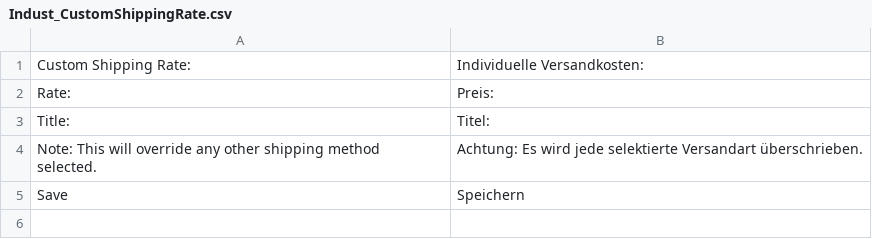
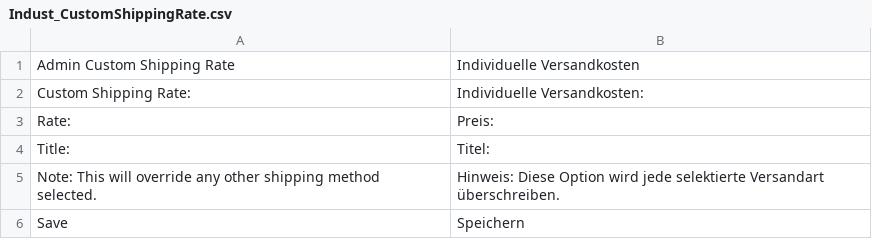
Before and after one commit to bippo/customshippingrate-magento, a CSV file: app/locale/de_DE/Indust_CustomShippingRate.csv, drawn as a sheet.

Commit message:
Add 'Admin Custom Shipping Rate' to locale packages and set 'Mage_Shipping.csv' as default

```diff
--- a/app/locale/de_DE/Indust_CustomShippingRate.csv
+++ b/app/locale/de_DE/Indust_CustomShippingRate.csv
@@ -1 +1,2 @@
+"Admin Custom Shipping Rate","Individuelle Versandkosten"
 "Custom Shipping Rate:","Individuelle Versandkosten:"
@@ -3,3 +4,3 @@
 "Title:","Titel:"
-"Note: This will override any other shipping method selected.","Achtung: Es wird jede selektierte Versandart überschrieben."
+"Note: This will override any other shipping method selected.","Hinweis: Diese Option wird jede selektierte Versandart überschreiben."
 "Save","Speichern"
```
Also changed, not shown: app/locale/en_US/Indust_CustomShippingRate.csv, app/locale/fr_FR/Indust_CustomShippingRate.csv, 1 other file.
